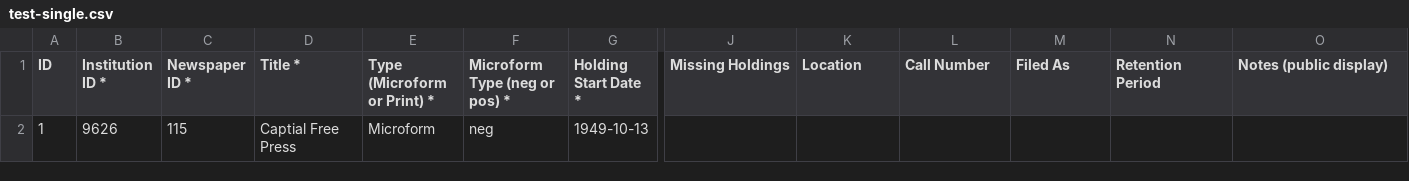
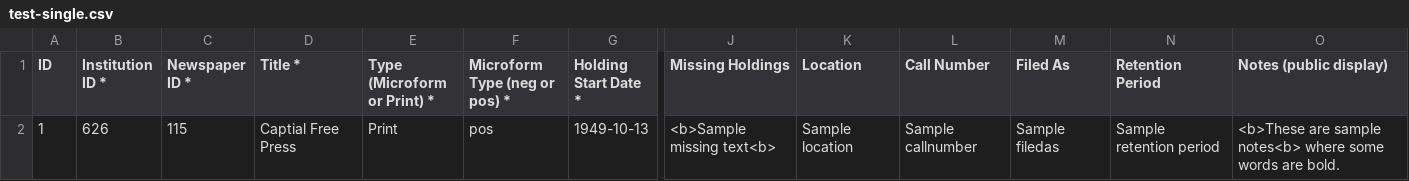
Before and after one commit to unb-libraries/newspapers.lib.unb.ca, a CSV file: custom/modules/publication_holdings_bulk_import/test-single.csv, drawn as a sheet; only a part is shown, gaps mark what is left out; the diff names each change by its address in the sheet, - before the commit and + after, or states it on an @@ line.

Commit message:
NBNP-349 Include HTML in appropriate fields on test item

```diff
--- a/custom/modules/publication_holdings_bulk_import/test-single.csv
+++ b/custom/modules/publication_holdings_bulk_import/test-single.csv
-B2 (Institution ID *): 9626
+B2 (Institution ID *): 626
-E2 (Type (Microform or Print) *): Microform
+E2 (Type (Microform or Print) *): Print
-F2 (Microform Type (neg or pos) *): neg
+F2 (Microform Type (neg or pos) *): pos
-J2 (Missing Holdings): (empty)
+J2 (Missing Holdings): <b>Sample missing text<b>
-K2 (Location): (empty)
+K2 (Location): Sample location
-L2 (Call Number): (empty)
+L2 (Call Number): Sample callnumber
-M2 (Filed As): (empty)
+M2 (Filed As): Sample filedas
-N2 (Retention Period): (empty)
+N2 (Retention Period): Sample retention period
-O2 (Notes (public display)): (empty)
+O2 (Notes (public display)): <b>These are sample notes<b> where some words are bold.
```
